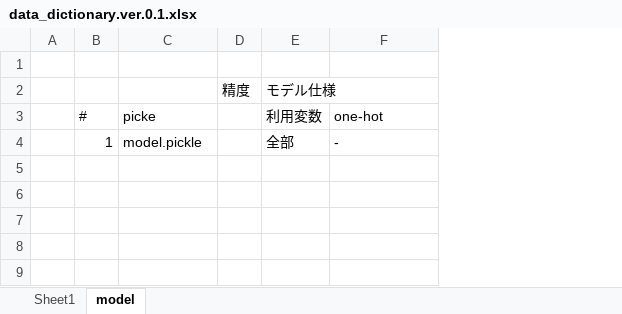
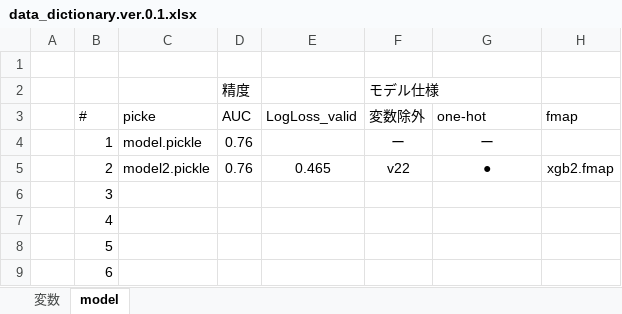
Before and after one commit to k501/BNP_Paribas, an Excel workbook: data_dictionary.ver.0.1.xlsx, sheet model, drawn as a sheet; values as stored, in another font and other column widths than the file's, no borders; removed rows and columns are numbered as before the commit, all else as after; the diff names each change by its address in the sheet, - before the commit and + after, or states it on an @@ line.

```diff
--- a/data_dictionary.ver.0.1.xlsx (sheet model)
+++ b/data_dictionary.ver.0.1.xlsx (sheet model)
-sheet tab: Sheet1
+sheet tab: 変数
-column E (利用変数), row 2: モデル仕様; row 4: 全部
+column E (LogLoss_valid), empty
+column F (変数除外), row 2: モデル仕様; row 4: ー
+column H (fmap), empty
-D3: (empty)
+D3: AUC
-D4 (AUC): (empty)
+D4 (AUC): 0.76
-G4 (one-hot): -
+G4 (one-hot): ー
-G4 alignment: left
+G4 alignment: center
+row 5:  | 2 | model2.pickle | 0.76 | 0.465 | v22 | ● | xgb2.fmap
+row 6:  | 3
+row 7:  | 4
+row 8:  | 5
+row 9:  | 6
```
Also changed, not shown: sheet 変数, formulas that keep their value, 9 other files.
